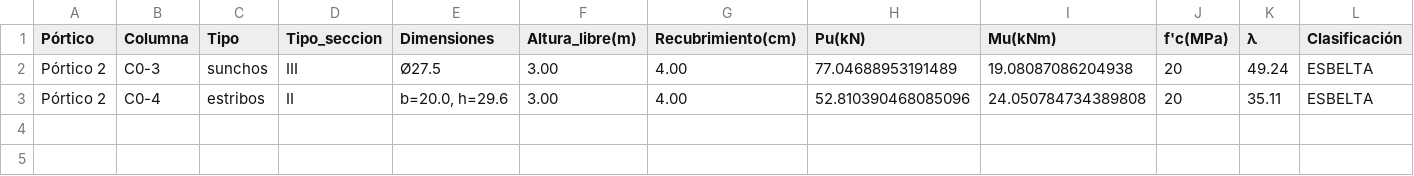
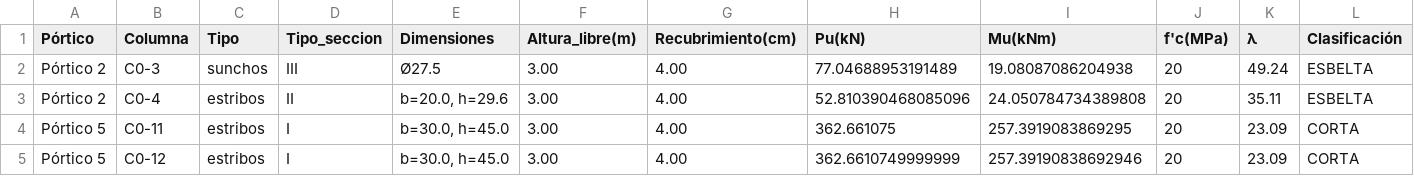
Before and after one commit to tomatiscle-blip/Calculador, a CSV file: Obras/Casa_nueva/salidas/columnas/planilla_columnas.csv, drawn as a sheet; only a part is shown; rows hold the shown columns only; the diff names each change by its address in the sheet, - before the commit and + after, or states it on an @@ line.

```diff
--- a/Obras/Casa_nueva/salidas/columnas/planilla_columnas.csv
+++ b/Obras/Casa_nueva/salidas/columnas/planilla_columnas.csv
+row 4: Pórtico 5 | C0-11 | estribos | I | b=30.0, h=45.0 | 3.00 | 4.00 | 362.661075 | 257.3919083869295 | 20 | 23.09 | CORTA
+row 5: Pórtico 5 | C0-12 | estribos | I | b=30.0, h=45.0 | 3.00 | 4.00 | 362.6610749999999 | 257.39190838692946 | 20 | 23.09 | CORTA
```
Also changed, not shown: Obras/Casa_nueva/salidas/losas/computo_losas.csv, 40 other files.
